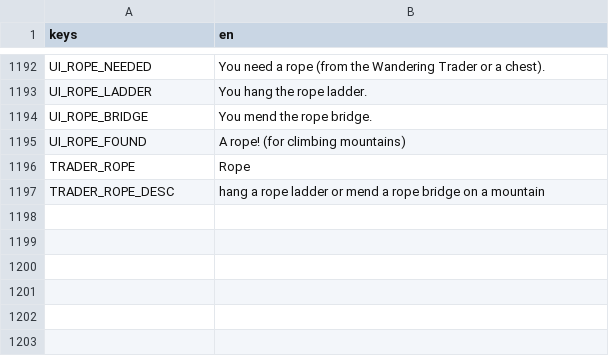
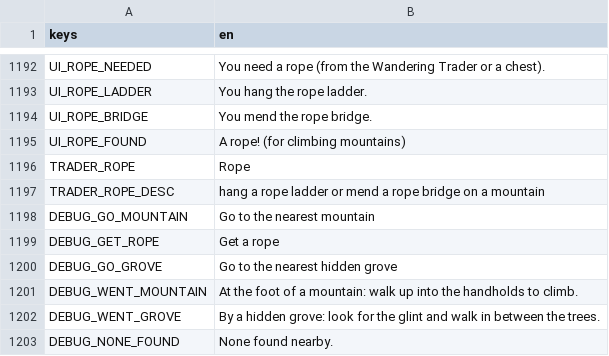
Before and after one commit to Zephino/Mythriven, a CSV file: localization/text.csv, drawn as a sheet; only a part is shown, gaps mark what is left out; the diff names each change by its address in the sheet, - before the commit and + after, or states it on an @@ line.

```diff
--- a/localization/text.csv
+++ b/localization/text.csv
+row 1198: DEBUG_GO_MOUNTAIN | Go to the nearest mountain
+row 1199: DEBUG_GET_ROPE | Get a rope
+row 1200: DEBUG_GO_GROVE | Go to the nearest hidden grove
+row 1201: DEBUG_WENT_MOUNTAIN | At the foot of a mountain: walk up into the handholds to climb.
+row 1202: DEBUG_WENT_GROVE | By a hidden grove: look for the glint and walk in between the trees.
+row 1203: DEBUG_NONE_FOUND | None found nearby.
```
Also changed, not shown: 4 other files.
